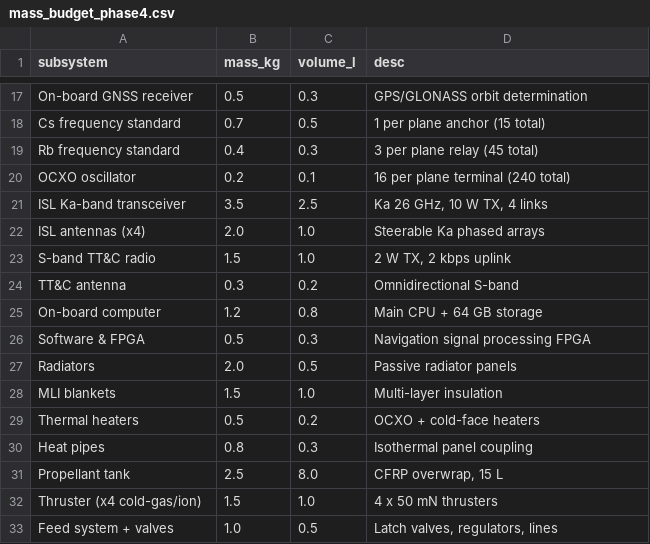
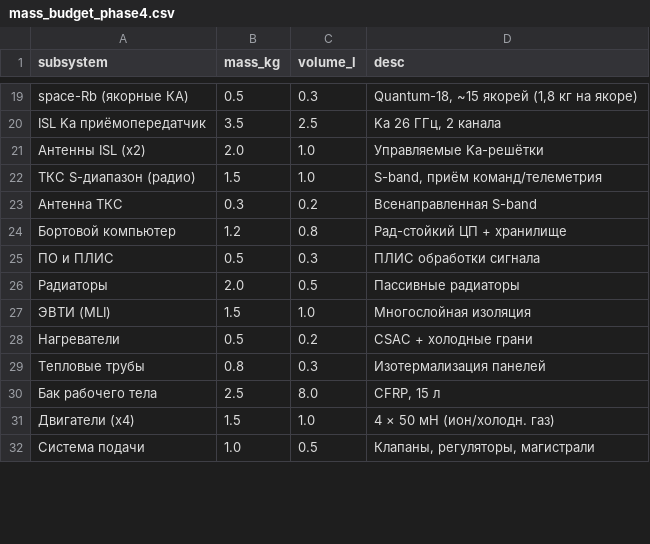
Before and after one commit to SiwaNetwork/aurora-pnt, a CSV file: results/mass_budget/mass_budget_phase4.csv, drawn as a sheet; only a part is shown, gaps mark what is left out; removed rows and columns are numbered as before the commit, all else as after; the diff covers the shown part only; the diff names each change by its address in the sheet, - before the commit and + after, or states it on an @@ line.

```diff
--- a/results/mass_budget/mass_budget_phase4.csv
+++ b/results/mass_budget/mass_budget_phase4.csv
-A19 (subsystem): On-board GNSS receiver
+A19 (subsystem): space-Rb (якорные КА)
-D19 (desc): GPS/GLONASS orbit determination
+D19 (desc): Quantum-18, ~15 якорей (1,8 кг на якоре)
-row 18: Cs frequency standard | 0.7 | 0.5 | 1 per plane anchor (15 total)
-row 19: Rb frequency standard | 0.4 | 0.3 | 3 per plane relay (45 total)
-row 20: OCXO oscillator | 0.2 | 0.1 | 16 per plane terminal (240 total)
-A20 (subsystem): ISL Ka-band transceiver
+A20 (subsystem): ISL Ka приёмопередатчик
-D20 (desc): Ka 26 GHz, 10 W TX, 4 links
+D20 (desc): Ka 26 ГГц, 2 канала
-A21 (subsystem): ISL antennas (x4)
+A21 (subsystem): Антенны ISL (x2)
-D21 (desc): Steerable Ka phased arrays
+D21 (desc): Управляемые Ka-решётки
-A22 (subsystem): S-band TT&C radio
+A22 (subsystem): ТКС S-диапазон (радио)
-D22 (desc): 2 W TX, 2 kbps uplink
+D22 (desc): S-band, приём команд/телеметрия
-A23 (subsystem): TT&C antenna
+A23 (subsystem): Антенна ТКС
-D23 (desc): Omnidirectional S-band
+D23 (desc): Всенаправленная S-band
-A24 (subsystem): On-board computer
+A24 (subsystem): Бортовой компьютер
-D24 (desc): Main CPU + 64 GB storage
+D24 (desc): Рад-стойкий ЦП + хранилище
-A25 (subsystem): Software & FPGA
+A25 (subsystem): ПО и ПЛИС
-D25 (desc): Navigation signal processing FPGA
+D25 (desc): ПЛИС обработки сигнала
-A26 (subsystem): Radiators
+A26 (subsystem): Радиаторы
-D26 (desc): Passive radiator panels
+D26 (desc): Пассивные радиаторы
-A27 (subsystem): MLI blankets
+A27 (subsystem): ЭВТИ (MLI)
-D27 (desc): Multi-layer insulation
+D27 (desc): Многослойная изоляция
-A28 (subsystem): Thermal heaters
+A28 (subsystem): Нагреватели
-D28 (desc): OCXO + cold-face heaters
+D28 (desc): CSAC + холодные грани
-A29 (subsystem): Heat pipes
+A29 (subsystem): Тепловые трубы
-D29 (desc): Isothermal panel coupling
+D29 (desc): Изотермализация панелей
-A30 (subsystem): Propellant tank
+A30 (subsystem): Бак рабочего тела
-D30 (desc): CFRP overwrap, 15 L
+D30 (desc): CFRP, 15 л
-A31 (subsystem): Thruster (x4 cold-gas/ion)
+A31 (subsystem): Двигатели (x4)
-D31 (desc): 4 x 50 mN thrusters
+D31 (desc): 4 × 50 мН (ион/холодн. газ)
-A32 (subsystem): Feed system + valves
+A32 (subsystem): Система подачи
-D32 (desc): Latch valves, regulators, lines
+D32 (desc): Клапаны, регуляторы, магистрали
```
Also changed, not shown: 7 added rows, 4 removed rows and 29 edited cells elsewhere in this file, 6 other files.
